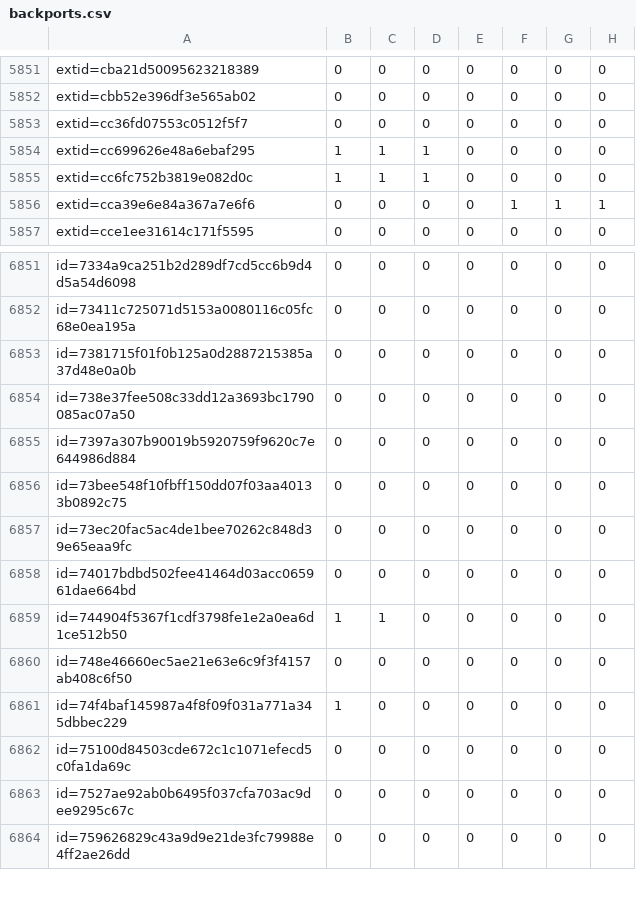
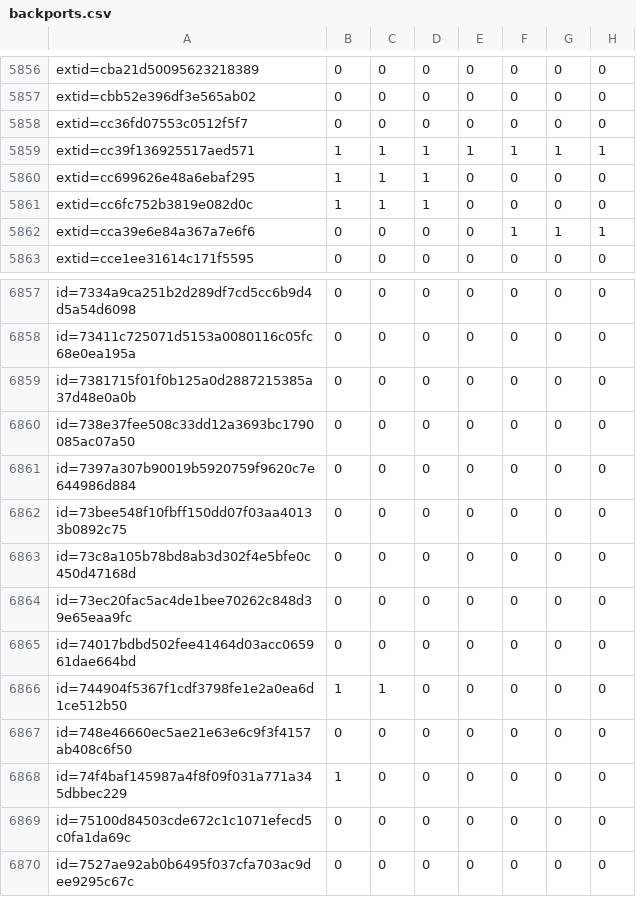
Before and after one commit to sirdarckcat/linux-queries, a CSV file: backports.csv, drawn as a sheet; only a part is shown, gaps mark what is left out; the shorter side is filled out with more unchanged rows; the diff covers the shown part only.

```diff
--- a/backports.csv
+++ b/backports.csv
@@ -5853,2 +5858,3 @@ extid=cbb52e396df3e565ab02,0,0,0,0,0,0,0
 extid=cc36fd07553c0512f5f7,0,0,0,0,0,0,0
+extid=cc39f136925517aed571,1,1,1,1,1,1,1
 extid=cc699626e48a6ebaf295,1,1,1,0,0,0,0
@@ -6856,2 +6862,3 @@ id=7397a307b90019b5920759f9620c7e644986d884,0,0,0,0,0,0,0
 id=73bee548f10fbff150dd07f03aa40133b0892c75,0,0,0,0,0,0,0
+id=73c8a105b78bd8ab3d302f4e5bfe0c450d47168d,0,0,0,0,0,0,0
 id=73ec20fac5ac4de1bee70262c848d39e65eaa9fc,0,0,0,0,0,0,0
```
Also changed, not shown: 5 added rows elsewhere in this file.
